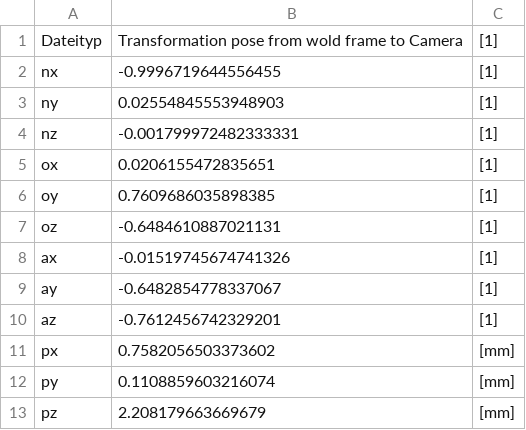
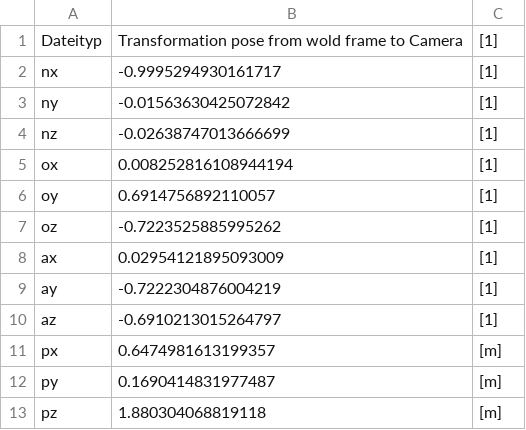
Before and after one commit to SevFle/Flugbahnberechnung, a CSV file: software/Linux/Parameter/Pose_world_to_camera0.csv, drawn as a sheet.

```diff
--- a/software/Linux/Parameter/Pose_world_to_camera0.csv
+++ b/software/Linux/Parameter/Pose_world_to_camera0.csv
@@ -1,13 +1,13 @@
 Dateityp;Transformation pose from wold frame to Camera;[1]
-nx;-0.9996719644556455;[1]
-ny;0.02554845553948903;[1]
-nz;-0.001799972482333331;[1]
-ox;0.0206155472835651;[1]
-oy;0.7609686035898385;[1]
-oz;-0.6484610887021131;[1]
-ax; -0.01519745674741326;[1]
-ay;-0.6482854778337067;[1]
-az;-0.7612456742329201;[1]
-px;0.7582056503373602;[mm]
-py;0.1108859603216074;[mm]
-pz;2.208179663669679;[mm]
+nx;-0.9995294930161717;[1]
+ny;-0.01563630425072842;[1]
+nz;-0.02638747013666699;[1]
+ox;0.008252816108944194;[1]
+oy;0.6914756892110057;[1]
+oz;-0.7223525885995262;[1]
+ax;0.02954121895093009;[1]
+ay;-0.7222304876004219;[1]
+az;-0.6910213015264797;[1]
+px;0.6474981613199357;[m]
+py;0.1690414831977487;[m]
+pz;1.880304068819118;[m]
```
Also changed, not shown: software/Linux/Parameter/Camera_setting0.csv, software/Linux/Parameter/Pose_world_to_camera1.csv, 9 other files.
